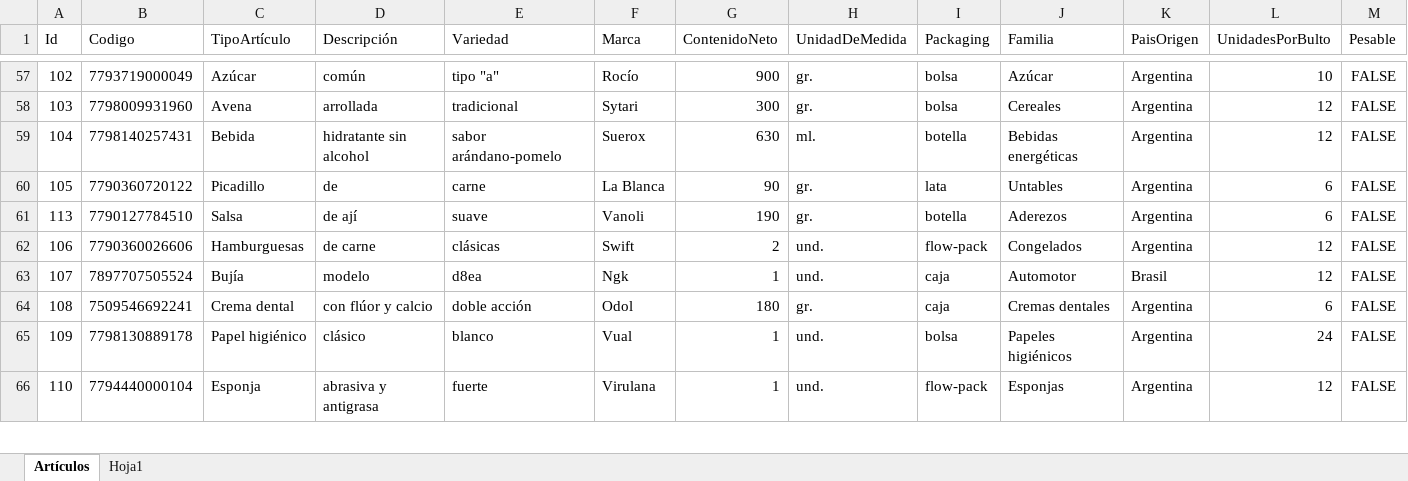
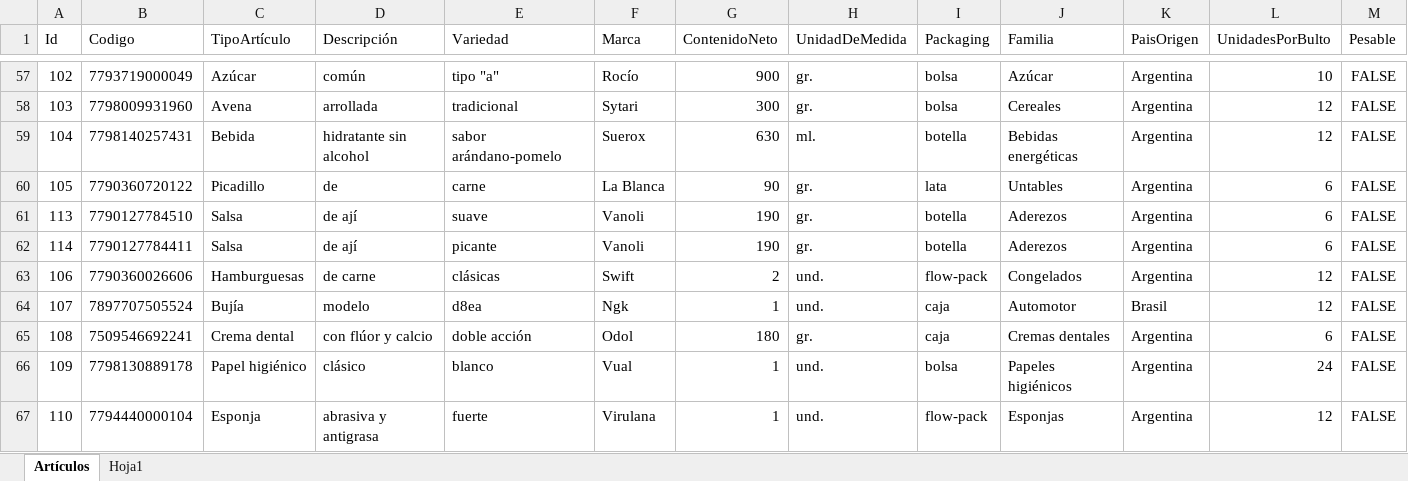
Before and after one commit to Juampita/Comercios, an Excel workbook: Maestro.xlsx, sheet Artículos, drawn as a sheet; only a part is shown, gaps mark what is left out; values as stored, in another font and other column widths than the file's, no borders; rows hold the shown columns only; the diff names each change by its address in the sheet, - before the commit and + after, or states it on an @@ line.

```diff
--- a/Maestro.xlsx (sheet Artículos)
+++ b/Maestro.xlsx (sheet Artículos)
+row 62: 114 | 7790127784411 | Salsa | de ají | picante | Vanoli | 190 | gr. | botella | Aderezos | Argentina | 6 | FALSE
```
Also changed, not shown: 1 other file.
